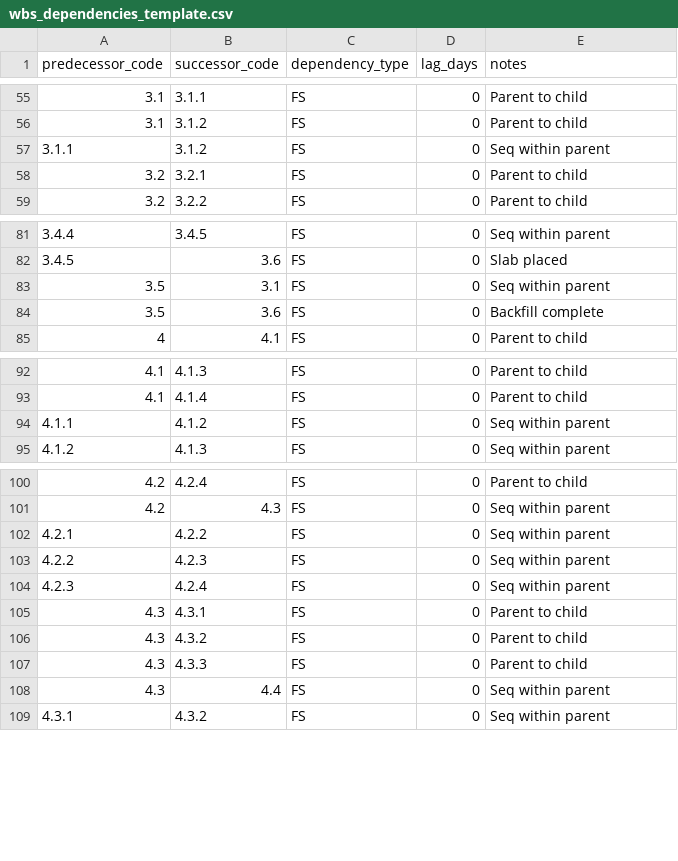
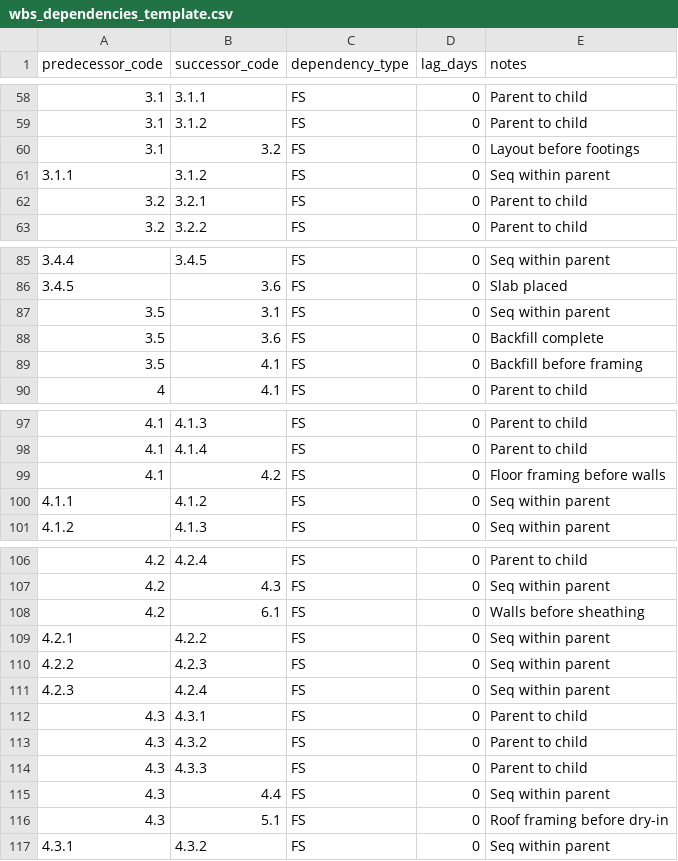
Before and after one commit to brucedombrowski/OpenSourceHouseProject, a CSV file: data/wbs_dependencies_template.csv, drawn as a sheet; only a part is shown, gaps mark what is left out; the diff covers the shown part only.

```diff
--- a/data/wbs_dependencies_template.csv
+++ b/data/wbs_dependencies_template.csv
@@ -56,2 +59,3 @@ predecessor_code,successor_code,dependency_type,lag_days,notes
 3.1,3.1.2,FS,0,Parent to child
+3.1,3.2,FS,0,Layout before footings
 3.1.1,3.1.2,FS,0,Seq within parent
@@ -84,2 +88,3 @@ predecessor_code,successor_code,dependency_type,lag_days,notes
 3.5,3.6,FS,0,Backfill complete
+3.5,4.1,FS,0,Backfill before framing
 4,4.1,FS,0,Parent to child
@@ -93,2 +98,3 @@ predecessor_code,successor_code,dependency_type,lag_days,notes
 4.1,4.1.4,FS,0,Parent to child
+4.1,4.2,FS,0,Floor framing before walls
 4.1.1,4.1.2,FS,0,Seq within parent
@@ -101,2 +107,3 @@ predecessor_code,successor_code,dependency_type,lag_days,notes
 4.2,4.3,FS,0,Seq within parent
+4.2,6.1,FS,0,Walls before sheathing
 4.2.1,4.2.2,FS,0,Seq within parent
@@ -108,2 +115,3 @@ predecessor_code,successor_code,dependency_type,lag_days,notes
 4.3,4.4,FS,0,Seq within parent
+4.3,5.1,FS,0,Roof framing before dry-in
 4.3.1,4.3.2,FS,0,Seq within parent
```
Also changed, not shown: 31 added rows elsewhere in this file, 2 other files.
